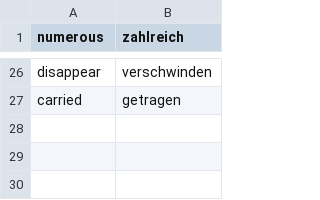
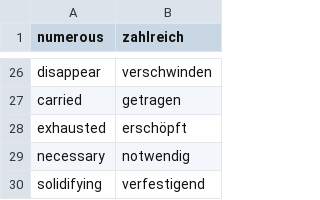
Before and after one commit to DevWizard100/Wizard-Vokabeltrainer, a CSV file: learnedVokabeln.csv, drawn as a sheet; only a part is shown, gaps mark what is left out; the diff names each change by its address in the sheet, - before the commit and + after, or states it on an @@ line.

```diff
--- a/learnedVokabeln.csv
+++ b/learnedVokabeln.csv
+row 28: exhausted | erschöpft
+row 29: necessary | notwendig
+row 30: solidifying | verfestigend
```
Also changed, not shown: 5 other files.
